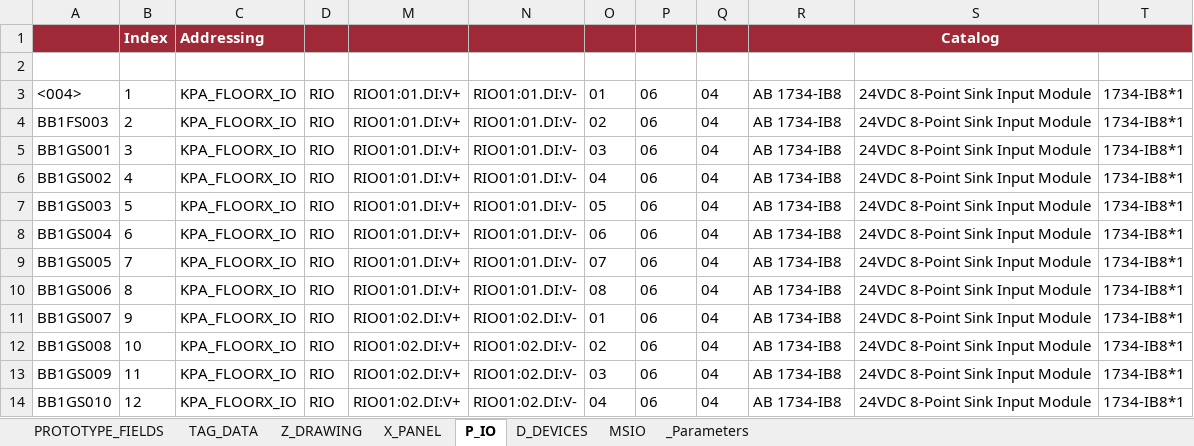
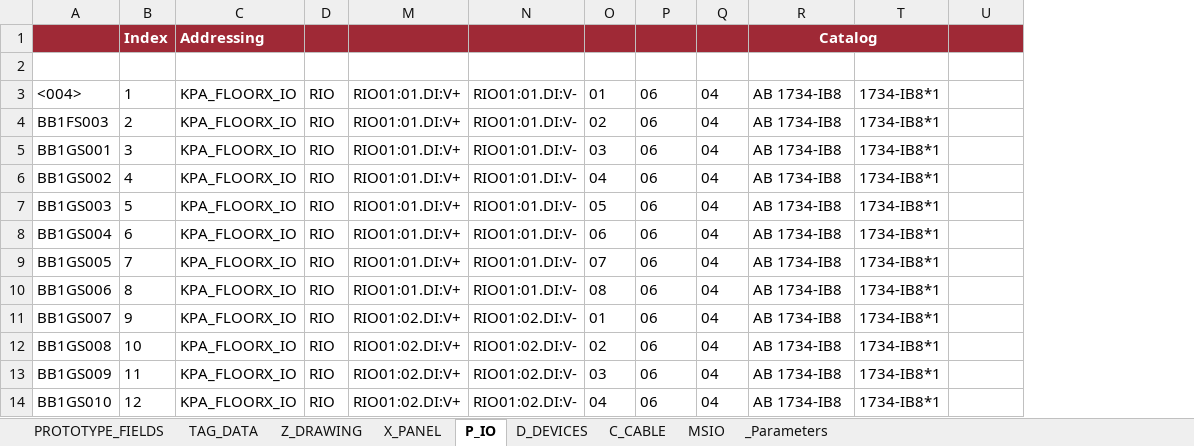
Before and after one commit to davh565/autoProto, an Excel workbook: input/IO_INSTRUMENT_LIST.xlsx, sheet P_IO, drawn as a sheet; only a part is shown; values as stored, in another font and other column widths than the file's, no borders; table styles not drawn; removed rows and columns are numbered as before the commit, all else as after; the diff names each change by its address in the sheet, - before the commit and + after, or states it on an @@ line.

```diff
--- a/input/IO_INSTRUMENT_LIST.xlsx (sheet P_IO)
+++ b/input/IO_INSTRUMENT_LIST.xlsx (sheet P_IO)
+sheet tab: C_CABLE
@@ column S (CatalogDesc2) hidden, rows 3-14: all 24VDC 8-Point Sink Input Module @@
+column U (Column1), empty
```
Also changed, not shown: sheet TAG_DATA, sheet PROTOTYPE_FIELDS, sheet Z_DRAWING.
